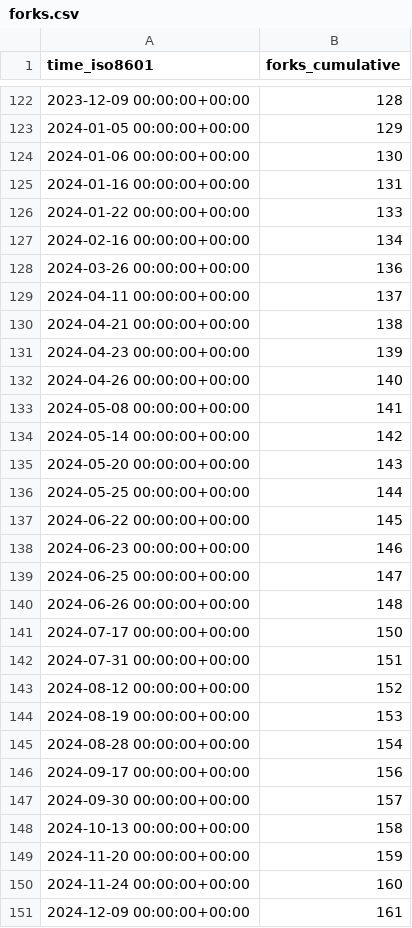
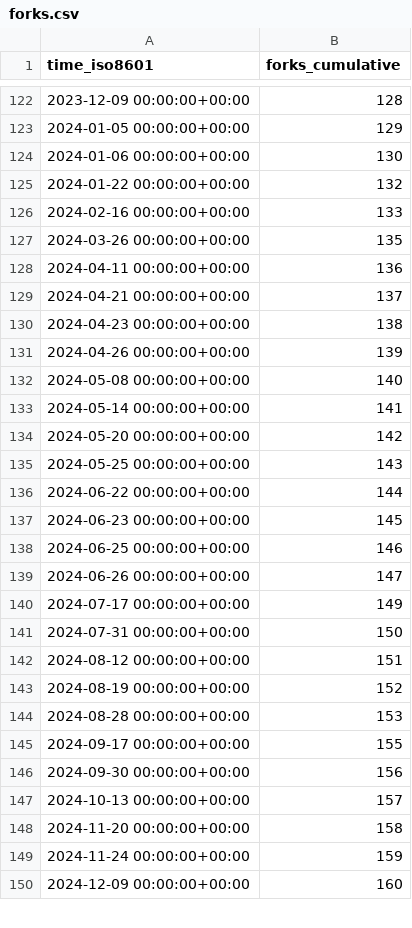
Before and after one commit to jongpie/NebulaLogger, a CSV file: jongpie/NebulaLogger/ghrs-data/forks.csv, drawn as a sheet; only a part is shown, gaps mark what is left out; the diff covers the shown part only.

```diff
--- a/jongpie/NebulaLogger/ghrs-data/forks.csv
+++ b/jongpie/NebulaLogger/ghrs-data/forks.csv
@@ -124,28 +124,27 @@ time_iso8601,forks_cumulative
 2024-01-06 00:00:00+00:00,130
-2024-01-16 00:00:00+00:00,131
-2024-01-22 00:00:00+00:00,133
-2024-02-16 00:00:00+00:00,134
-2024-03-26 00:00:00+00:00,136
-2024-04-11 00:00:00+00:00,137
-2024-04-21 00:00:00+00:00,138
-2024-04-23 00:00:00+00:00,139
-2024-04-26 00:00:00+00:00,140
-2024-05-08 00:00:00+00:00,141
-2024-05-14 00:00:00+00:00,142
-2024-05-20 00:00:00+00:00,143
-2024-05-25 00:00:00+00:00,144
-2024-06-22 00:00:00+00:00,145
-2024-06-23 00:00:00+00:00,146
-2024-06-25 00:00:00+00:00,147
-2024-06-26 00:00:00+00:00,148
-2024-07-17 00:00:00+00:00,150
-2024-07-31 00:00:00+00:00,151
-2024-08-12 00:00:00+00:00,152
-2024-08-19 00:00:00+00:00,153
-2024-08-28 00:00:00+00:00,154
-2024-09-17 00:00:00+00:00,156
-2024-09-30 00:00:00+00:00,157
-2024-10-13 00:00:00+00:00,158
-2024-11-20 00:00:00+00:00,159
-2024-11-24 00:00:00+00:00,160
-2024-12-09 00:00:00+00:00,161
+2024-01-22 00:00:00+00:00,132
+2024-02-16 00:00:00+00:00,133
+2024-03-26 00:00:00+00:00,135
+2024-04-11 00:00:00+00:00,136
+2024-04-21 00:00:00+00:00,137
+2024-04-23 00:00:00+00:00,138
+2024-04-26 00:00:00+00:00,139
+2024-05-08 00:00:00+00:00,140
+2024-05-14 00:00:00+00:00,141
+2024-05-20 00:00:00+00:00,142
+2024-05-25 00:00:00+00:00,143
+2024-06-22 00:00:00+00:00,144
+2024-06-23 00:00:00+00:00,145
+2024-06-25 00:00:00+00:00,146
+2024-06-26 00:00:00+00:00,147
+2024-07-17 00:00:00+00:00,149
+2024-07-31 00:00:00+00:00,150
+2024-08-12 00:00:00+00:00,151
+2024-08-19 00:00:00+00:00,152
+2024-08-28 00:00:00+00:00,153
+2024-09-17 00:00:00+00:00,155
+2024-09-30 00:00:00+00:00,156
+2024-10-13 00:00:00+00:00,157
+2024-11-20 00:00:00+00:00,158
+2024-11-24 00:00:00+00:00,159
+2024-12-09 00:00:00+00:00,160
```
Also changed, not shown: 71 edited cells elsewhere in this file.
